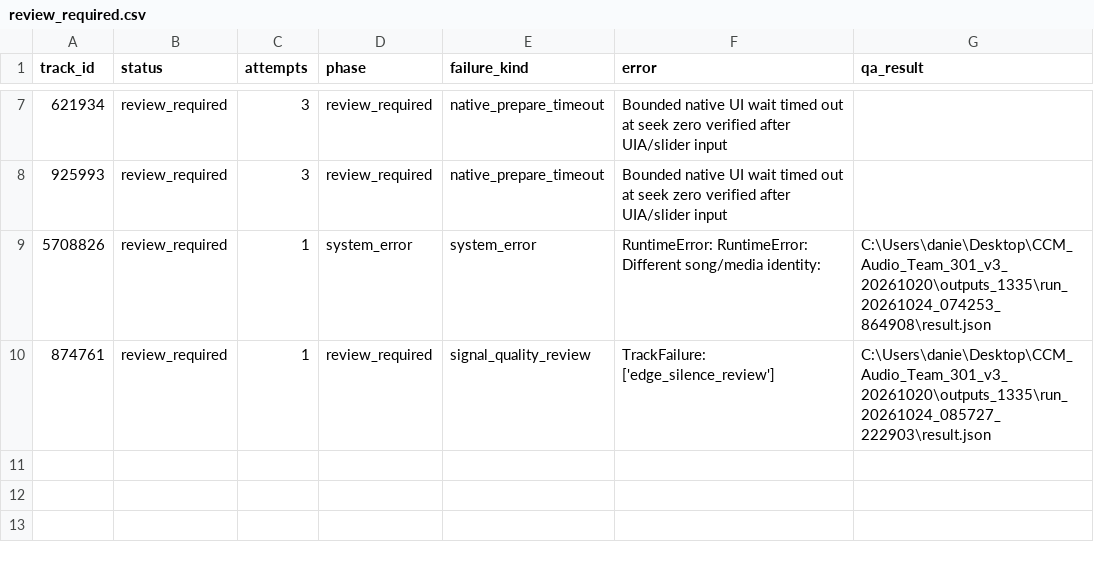
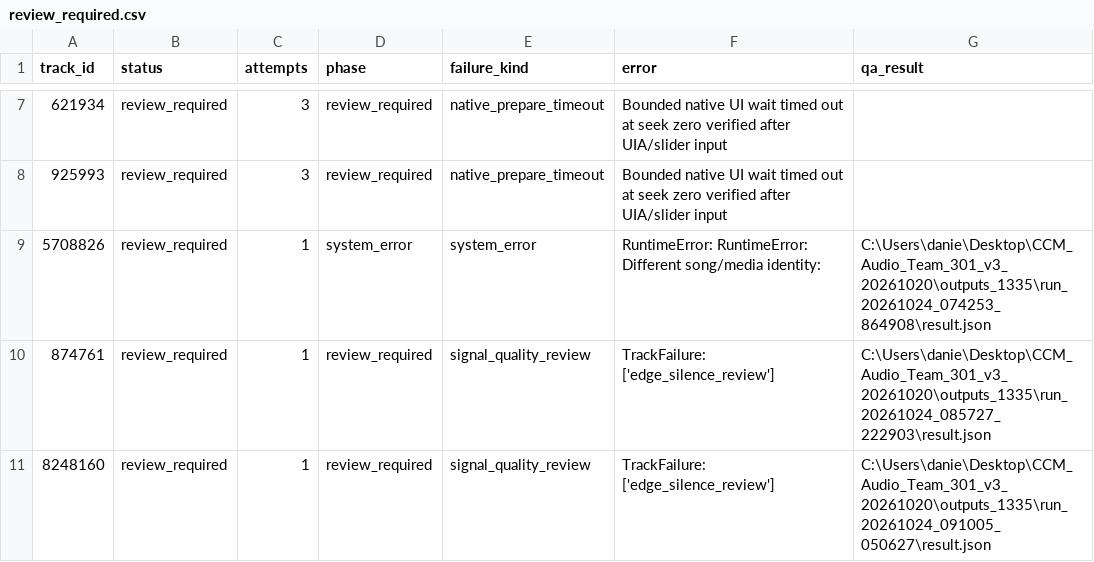
Before and after one commit to daniel5909/ccm_dat_DA, a CSV file: outputs/v3_1335/review_required.csv, drawn as a sheet; only a part is shown, gaps mark what is left out; the diff names each change by its address in the sheet, - before the commit and + after, or states it on an @@ line.

Commit message:
Add verified v3 audio features (12 tracks)

```diff
--- a/outputs/v3_1335/review_required.csv
+++ b/outputs/v3_1335/review_required.csv
+row 11: 8248160 | review_required | 1 | review_required | signal_quality_review | TrackFailure: ['edge_silence_review'] | C:\Users\danie\Desktop\CCM_Audio_Team_301_v3_20261020\outputs_1335\run_20261024_091005_050627\result.json
```
Also changed, not shown: outputs/v3_1335/collection_status.csv, 2 other files.
